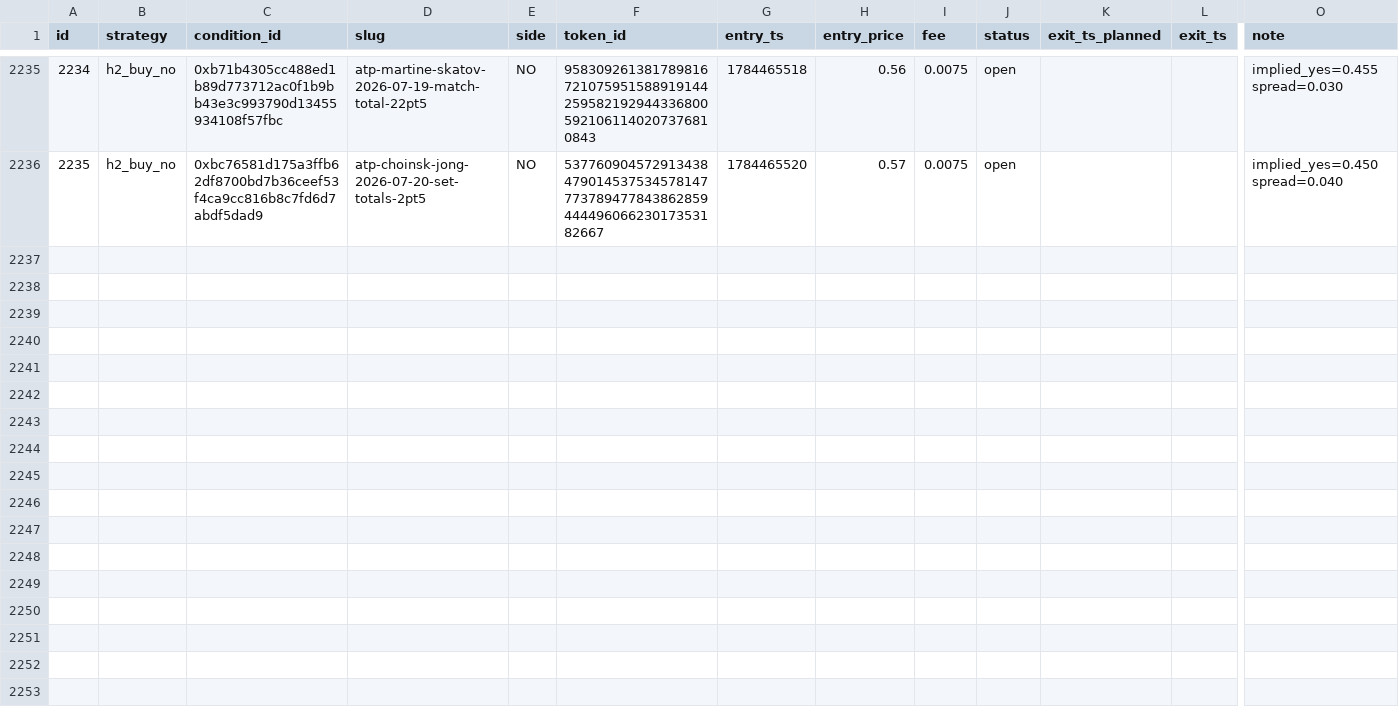
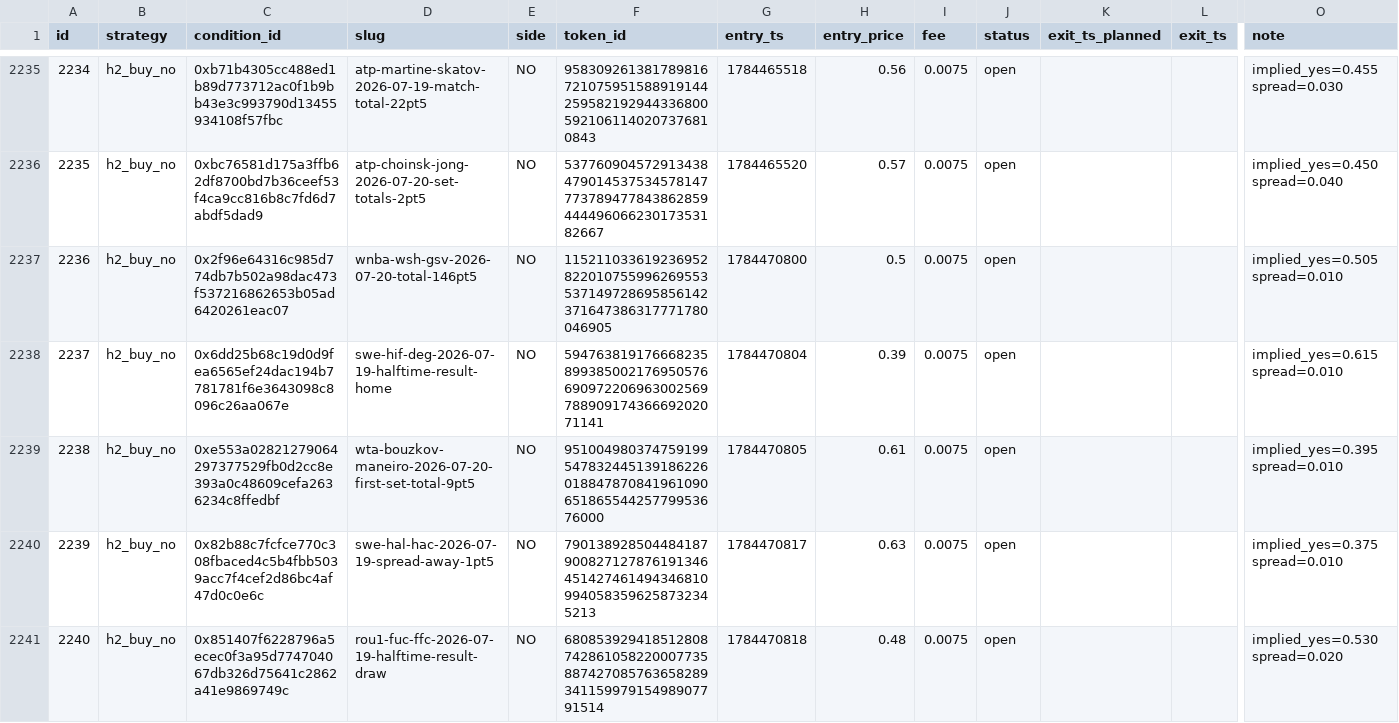
Before and after one commit to d1mplee/test_Pol, a CSV file: data/paper_positions.csv, drawn as a sheet; only a part is shown, gaps mark what is left out; rows hold the shown columns only; the diff covers the shown part only; the diff names each change by its address in the sheet, - before the commit and + after, or states it on an @@ line.

```diff
--- a/data/paper_positions.csv
+++ b/data/paper_positions.csv
+row 2237: 2236 | h2_buy_no | 0x2f96e64316c985d774db7b502a98dac473f537216862653b05ad6420261eac07 | wnba-wsh-gsv-2026-07-20-total-146pt5 | NO | 115211033619236952822010755996269553537149728695856142371647386317771780046905 | 1784470800 | 0.5 | 0.0075 | open |  |  | implied_yes=0.505 spread=0.010
+row 2238: 2237 | h2_buy_no | 0x6dd25b68c19d0d9fea6565ef24dac194b7781781f6e3643098c8096c26aa067e | swe-hif-deg-2026-07-19-halftime-result-home | NO | 59476381917666823589938500217695057669097220696300256978890917436669202071141 | 1784470804 | 0.39 | 0.0075 | open |  |  | implied_yes=0.615 spread=0.010
+row 2239: 2238 | h2_buy_no | 0xe553a02821279064297377529fb0d2cc8e393a0c48609cefa2636234c8ffedbf | wta-bouzkov-maneiro-2026-07-20-first-set-total-9pt5 | NO | 95100498037475919954783244513918622601884787084196109065186554425779953676000 | 1784470805 | 0.61 | 0.0075 | open |  |  | implied_yes=0.395 spread=0.010
+row 2240: 2239 | h2_buy_no | 0x82b88c7fcfce770c308fbaced4c5b4fbb5039acc7f4cef2d86bc4af47d0c0e6c | swe-hal-hac-2026-07-19-spread-away-1pt5 | NO | 7901389285044841879008271278761913464514274614943468109940583596258732345213 | 1784470817 | 0.63 | 0.0075 | open |  |  | implied_yes=0.375 spread=0.010
+row 2241: 2240 | h2_buy_no | 0x851407f6228796a5ecec0f3a95d774704067db326d75641c2862a41e9869749c | rou1-fuc-ffc-2026-07-19-halftime-result-draw | NO | 68085392941851280874286105822000773588742708576365828934115997915498907791514 | 1784470818 | 0.48 | 0.0075 | open |  |  | implied_yes=0.530 spread=0.020
```
Also changed, not shown: 4 added rows and 36 edited cells elsewhere in this file, 1 other file.
